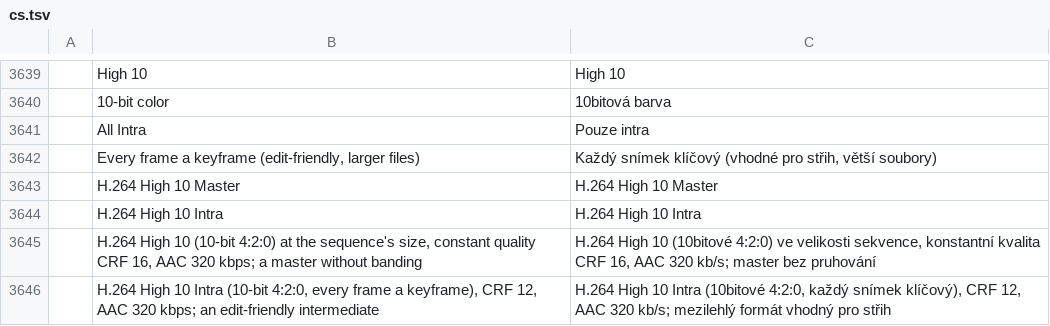
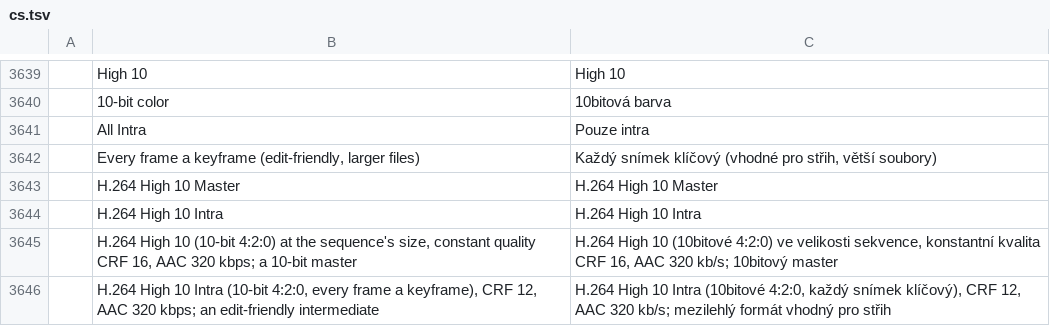
Before and after one commit to storytold/filmcraft, a TSV file: crates/ui-egui/src/i18n/cs.tsv, drawn as a sheet; only a part is shown, gaps mark what is left out.

```diff
--- a/crates/ui-egui/src/i18n/cs.tsv
+++ b/crates/ui-egui/src/i18n/cs.tsv
@@ -3644,3 +3644,3 @@
 	H.264 High 10 Intra	H.264 High 10 Intra
-	H.264 High 10 (10-bit 4:2:0) at the sequence's size, constant quality CRF 16, AAC 320 kbps; a master without banding	H.264 High 10 (10bitové 4:2:0) ve velikosti sekvence, konstantní kvalita CRF 16, AAC 320 kb/s; master bez pruhování
+	H.264 High 10 (10-bit 4:2:0) at the sequence's size, constant quality CRF 16, AAC 320 kbps; a 10-bit master	H.264 High 10 (10bitové 4:2:0) ve velikosti sekvence, konstantní kvalita CRF 16, AAC 320 kb/s; 10bitový master
 	H.264 High 10 Intra (10-bit 4:2:0, every frame a keyframe), CRF 12, AAC 320 kbps; an edit-friendly intermediate	H.264 High 10 Intra (10bitové 4:2:0, každý snímek klíčový), CRF 12, AAC 320 kb/s; mezilehlý formát vhodný pro střih
```
Also changed, not shown: crates/ui-egui/src/i18n/fr.tsv, crates/ui-egui/src/i18n/id.tsv, 15 other files.
